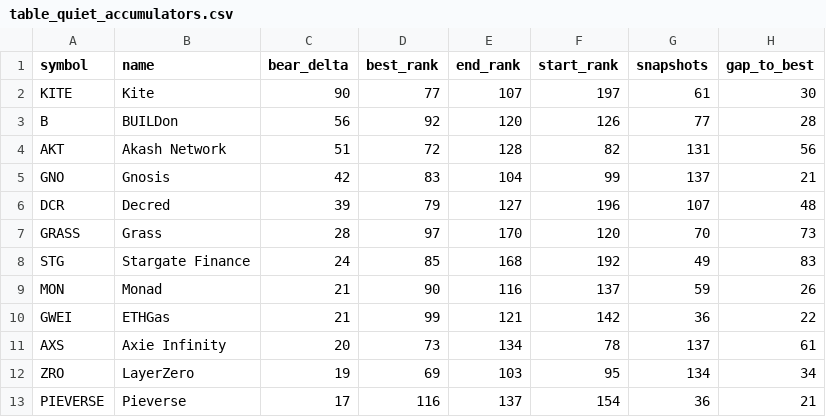
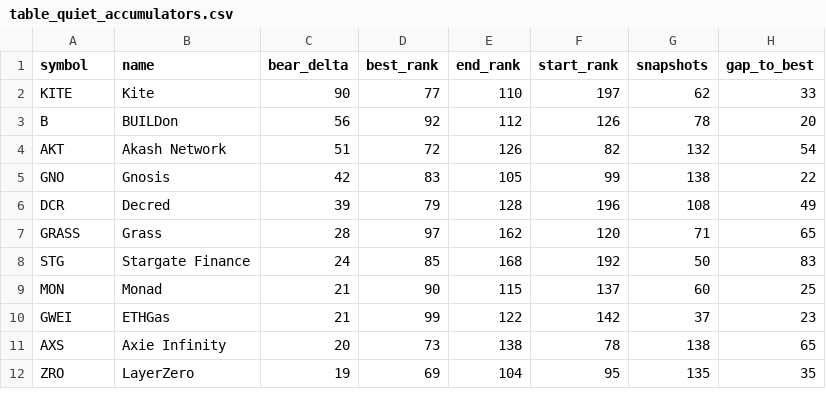
Before and after one commit to udipta-dev/rank-radar, a CSV file: data/out/table_quiet_accumulators.csv, drawn as a sheet; only a part is shown; the diff covers the shown part only.

```diff
--- a/data/out/table_quiet_accumulators.csv
+++ b/data/out/table_quiet_accumulators.csv
@@ -1,13 +1,12 @@
 symbol,name,bear_delta,best_rank,end_rank,start_rank,snapshots,gap_to_best
-KITE,Kite,90,77,107,197,61,30
-B,BUILDon,56,92,120,126,77,28
-AKT,Akash Network,51,72,128,82,131,56
-GNO,Gnosis,42,83,104,99,137,21
-DCR,Decred,39,79,127,196,107,48
-GRASS,Grass,28,97,170,120,70,73
-STG,Stargate Finance,24,85,168,192,49,83
-MON,Monad,21,90,116,137,59,26
-GWEI,ETHGas,21,99,121,142,36,22
-AXS,Axie Infinity,20,73,134,78,137,61
-ZRO,LayerZero,19,69,103,95,134,34
-PIEVERSE,Pieverse,17,116,137,154,36,21
+KITE,Kite,90,77,110,197,62,33
+B,BUILDon,56,92,112,126,78,20
+AKT,Akash Network,51,72,126,82,132,54
+GNO,Gnosis,42,83,105,99,138,22
+DCR,Decred,39,79,128,196,108,49
+GRASS,Grass,28,97,162,120,71,65
+STG,Stargate Finance,24,85,168,192,50,83
+MON,Monad,21,90,115,137,60,25
+GWEI,ETHGas,21,99,122,142,37,23
+AXS,Axie Infinity,20,73,138,78,138,65
+ZRO,LayerZero,19,69,104,95,135,35
```
Also changed, not shown: 1 removed row and 50 edited cells elsewhere in this file, data/out/table_climbers_overall.csv, data/out/table_high_conviction_climbers.csv, 15 other files.
